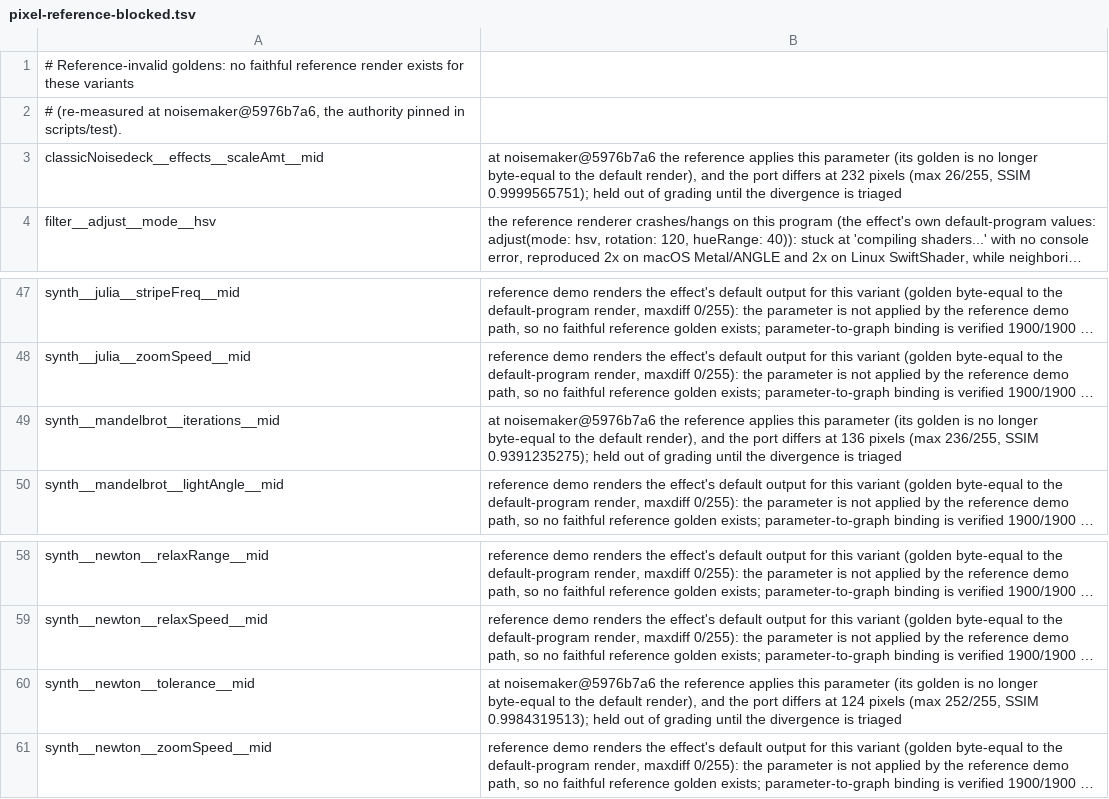
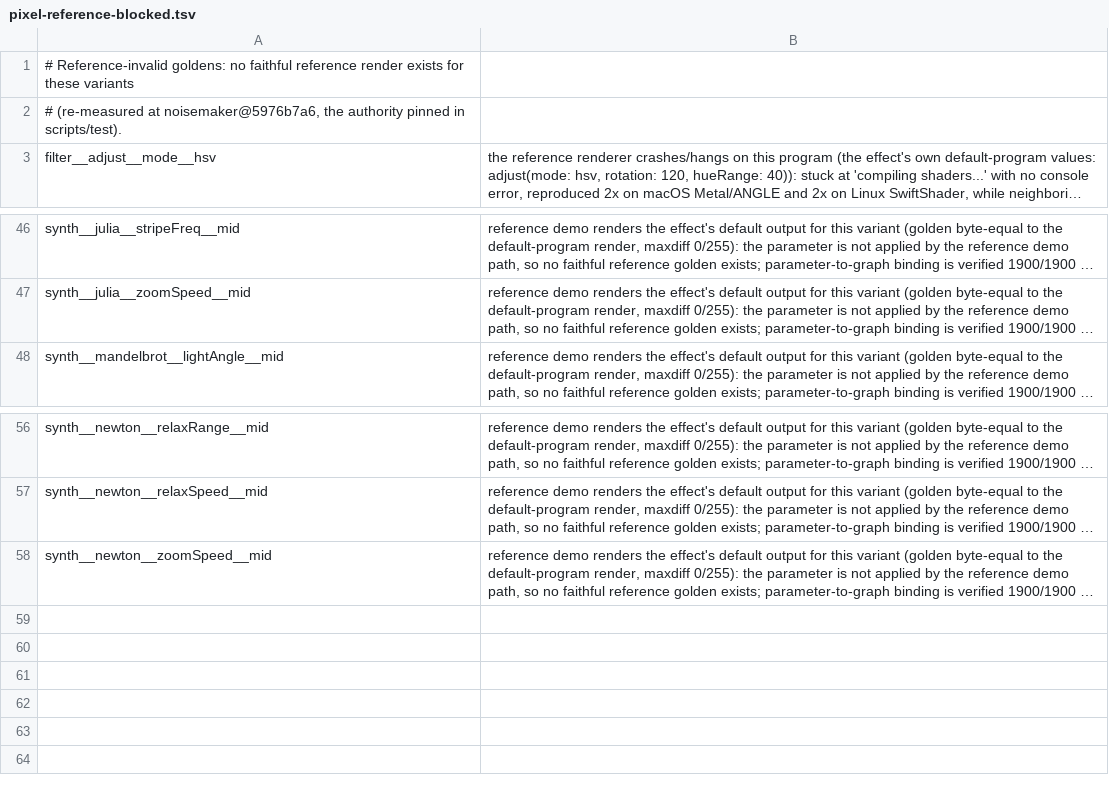
Before and after one commit to noisefactorllc/noisemaker-for-unity, a TSV file: parity/programs/param-sweep/pixel-reference-blocked.tsv, drawn as a sheet; only a part is shown, gaps mark what is left out; long unchanged cells end in …; the diff names each change by its address in the sheet, - before the commit and + after, or states it on an @@ line.

Commit message:
Qualify held-out parameter variants with precise fractal rounding

```diff
--- a/parity/programs/param-sweep/pixel-reference-blocked.tsv
+++ b/parity/programs/param-sweep/pixel-reference-blocked.tsv
-row 3: classicNoisedeck__effects__scaleAmt__mid | at noisemaker@5976b7a6 the reference applies this parameter (its golden is no longer byte-equal to the default render), and the port differs at 232 pixels (max 26/255, SSIM 0.9999565751); held out of grading until the divergence is triaged
-row 49: synth__mandelbrot__iterations__mid | at noisemaker@5976b7a6 the reference applies this parameter (its golden is no longer byte-equal to the default render), and the port differs at 136 pixels (max 236/255, SSIM 0.9391235275); held out of grading until the divergence is triaged
-row 60: synth__newton__tolerance__mid | at noisemaker@5976b7a6 the reference applies this parameter (its golden is no longer byte-equal to the default render), and the port differs at 124 pixels (max 252/255, SSIM 0.9984319513); held out of grading until the divergence is triaged
```
Also changed, not shown: 10 other files.
